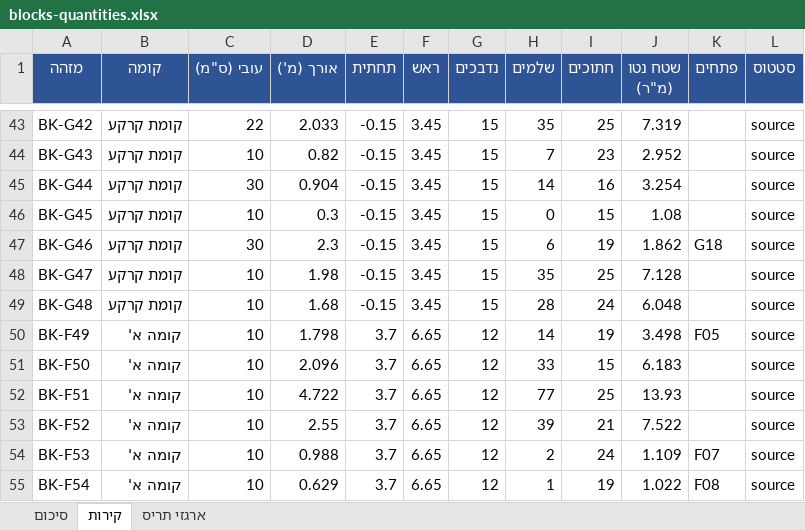
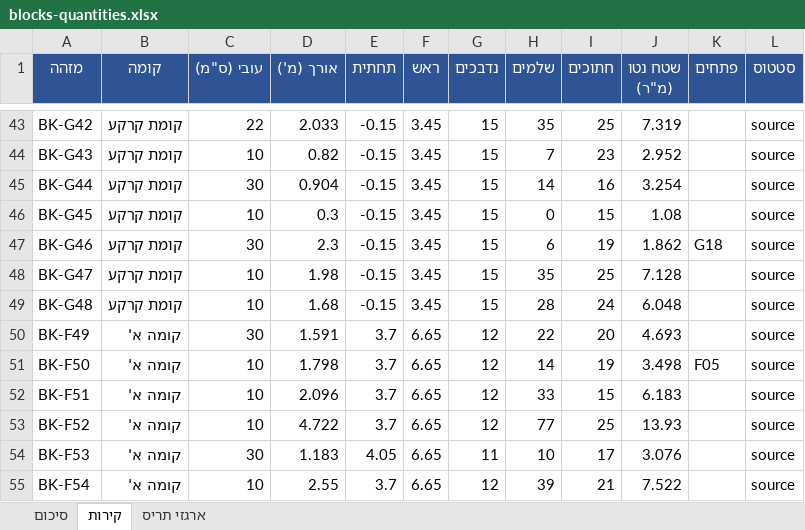
Before and after one commit to 123avihai-collab/House-3d, an Excel workbook: docs/quantities/blocks-quantities.xlsx, sheet קירות, drawn as a sheet; only a part is shown, gaps mark what is left out; values as stored, in another font and other column widths than the file's, no borders; the diff covers the shown part only; the diff names each change by its address in the sheet, - before the commit and + after, or states it on an @@ line.

```diff
--- a/docs/quantities/blocks-quantities.xlsx (sheet קירות)
+++ b/docs/quantities/blocks-quantities.xlsx (sheet קירות)
-C50 (עובי (ס"מ)): 10
+C50 (עובי (ס"מ)): 30
-D50 (אורך (מ')): 1.798
+D50 (אורך (מ')): 1.591
-H50 (שלמים): 14
+H50 (שלמים): 22
-I50 (חתוכים): 19
+I50 (חתוכים): 20
-J50 (שטח נטו (מ"ר)): 3.498
+J50 (שטח נטו (מ"ר)): 4.693
-K50 (פתחים): F05
+K50 (פתחים): (empty)
-D51 (אורך (מ')): 2.096
+D51 (אורך (מ')): 1.798
-H51 (שלמים): 33
+H51 (שלמים): 14
-I51 (חתוכים): 15
+I51 (חתוכים): 19
-J51 (שטח נטו (מ"ר)): 6.183
+J51 (שטח נטו (מ"ר)): 3.498
-K51 (פתחים): (empty)
+K51 (פתחים): F05
-D52 (אורך (מ')): 4.722
+D52 (אורך (מ')): 2.096
-H52 (שלמים): 77
+H52 (שלמים): 33
-I52 (חתוכים): 25
+I52 (חתוכים): 15
-J52 (שטח נטו (מ"ר)): 13.93
+J52 (שטח נטו (מ"ר)): 6.183
-D53 (אורך (מ')): 2.55
+D53 (אורך (מ')): 4.722
-H53 (שלמים): 39
+H53 (שלמים): 77
-I53 (חתוכים): 21
+I53 (חתוכים): 25
-J53 (שטח נטו (מ"ר)): 7.522
+J53 (שטח נטו (מ"ר)): 13.93
-C54 (עובי (ס"מ)): 10
+C54 (עובי (ס"מ)): 30
-D54 (אורך (מ')): 0.988
+D54 (אורך (מ')): 1.183
-E54 (תחתית): 3.7
+E54 (תחתית): 4.05
-G54 (נדבכים): 12
+G54 (נדבכים): 11
-H54 (שלמים): 2
+H54 (שלמים): 10
-I54 (חתוכים): 24
+I54 (חתוכים): 17
-J54 (שטח נטו (מ"ר)): 1.109
+J54 (שטח נטו (מ"ר)): 3.076
-K54 (פתחים): F07
+K54 (פתחים): (empty)
-D55 (אורך (מ')): 0.629
+D55 (אורך (מ')): 2.55
-H55 (שלמים): 1
+H55 (שלמים): 39
-I55 (חתוכים): 19
+I55 (חתוכים): 21
-J55 (שטח נטו (מ"ר)): 1.022
+J55 (שטח נטו (מ"ר)): 7.522
-K55 (פתחים): F08
+K55 (פתחים): (empty)
```
Also changed, not shown: 16 added rows and 61 edited cells elsewhere in this sheet, sheet סיכום, 7 other files.
